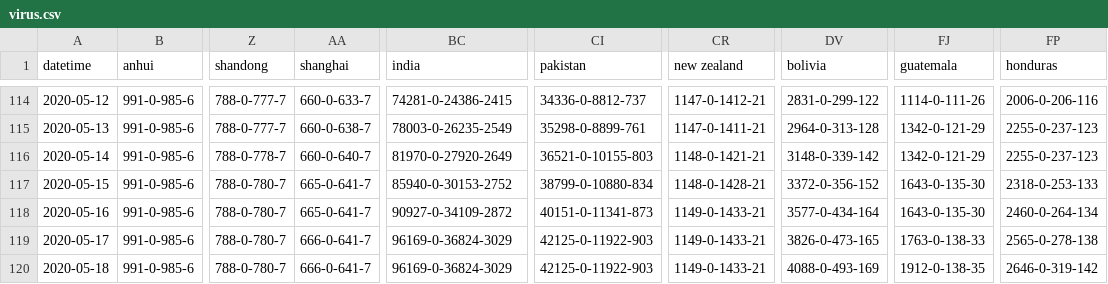
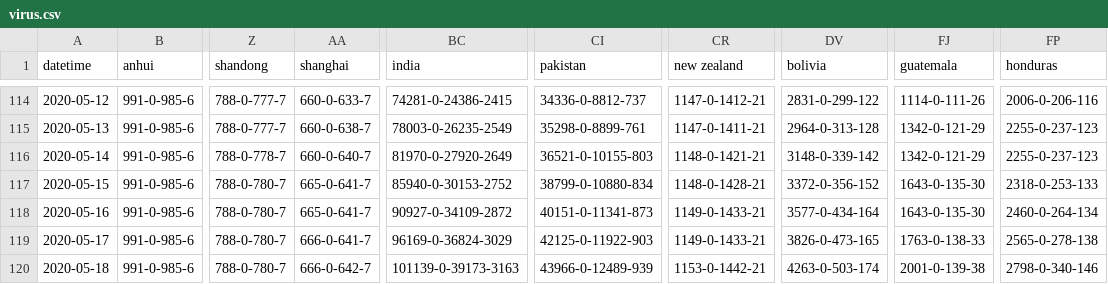
Before and after one commit to odaiwai/2020_SARS2-CoV_COVID19, a CSV file: HGIS_UW_data/virus.csv, drawn as a sheet; only a part is shown, gaps mark what is left out; the diff names each change by its address in the sheet, - before the commit and + after, or states it on an @@ line.

Commit message:
Added HGIS data on 2020-05-19 16:05:41

```diff
--- a/HGIS_UW_data/virus.csv
+++ b/HGIS_UW_data/virus.csv
-AA120 (shanghai): 666-0-641-7
+AA120 (shanghai): 666-0-642-7
-BC120 (india): 96169-0-36824-3029
+BC120 (india): 101139-0-39173-3163
-CI120 (pakistan): 42125-0-11922-903
+CI120 (pakistan): 43966-0-12489-939
-CR120 (new zealand): 1149-0-1433-21
+CR120 (new zealand): 1153-0-1442-21
-DV120 (bolivia): 4088-0-493-169
+DV120 (bolivia): 4263-0-503-174
-FJ120 (guatemala): 1912-0-138-35
+FJ120 (guatemala): 2001-0-139-38
-FP120 (honduras): 2646-0-319-142
+FP120 (honduras): 2798-0-340-146
```
